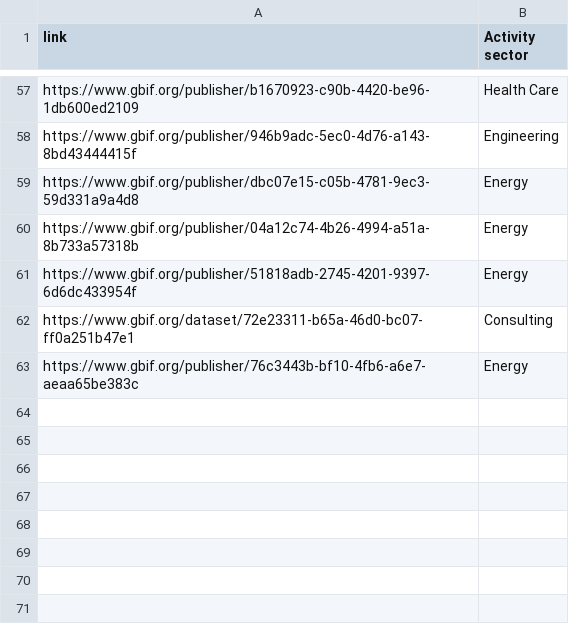
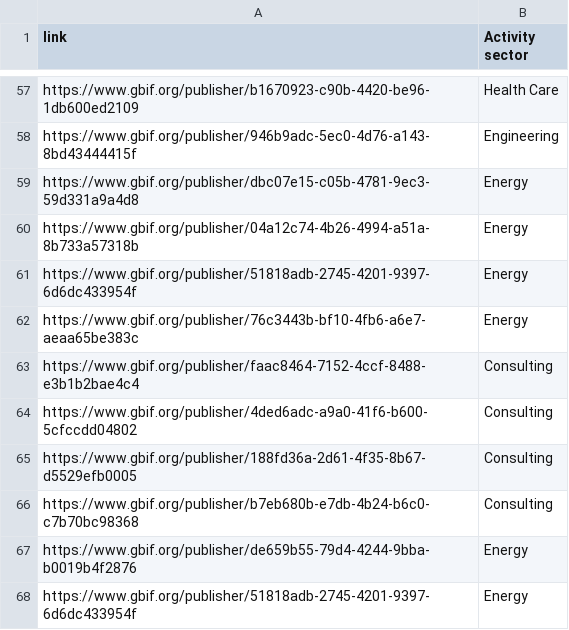
Before and after one commit to jhnwllr/private-sector-publishing, a TSV file: data/source.tsv, drawn as a sheet; only a part is shown, gaps mark what is left out; removed rows and columns are numbered as before the commit, all else as after; the diff names each change by its address in the sheet, - before the commit and + after, or states it on an @@ line.

Commit message:
Update source.tsv

```diff
--- a/data/source.tsv
+++ b/data/source.tsv
-row 62: https://www.gbif.org/dataset/72e23311-b65a-46d0-bc07-ff0a251b47e1 | Consulting
+row 63: https://www.gbif.org/publisher/faac8464-7152-4ccf-8488-e3b1b2bae4c4 | Consulting
+row 64: https://www.gbif.org/publisher/4ded6adc-a9a0-41f6-b600-5cfccdd04802 | Consulting
+row 65: https://www.gbif.org/publisher/188fd36a-2d61-4f35-8b67-d5529efb0005 | Consulting
+row 66: https://www.gbif.org/publisher/b7eb680b-e7db-4b24-b6c0-c7b70bc98368 | Consulting
+row 67: https://www.gbif.org/publisher/de659b55-79d4-4244-9bba-b0019b4f2876 | Energy
+row 68: https://www.gbif.org/publisher/51818adb-2745-4201-9397-6d6dc433954f | Energy
```
